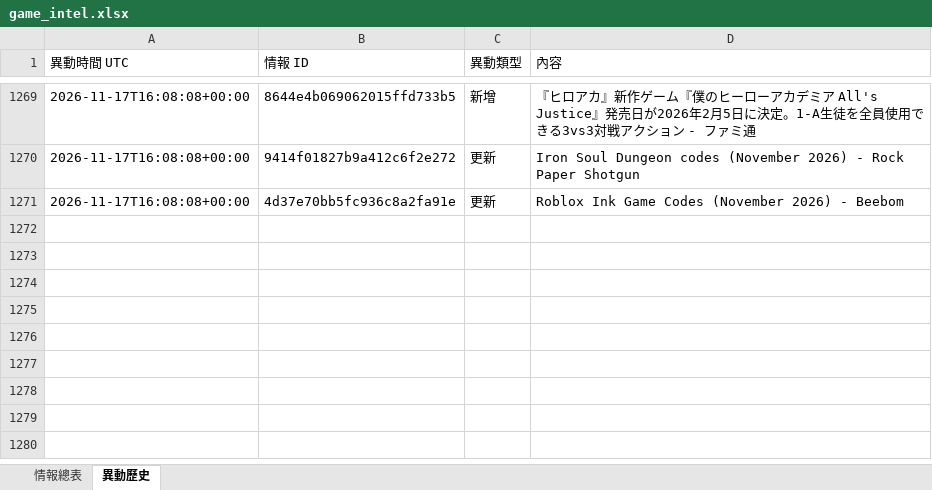
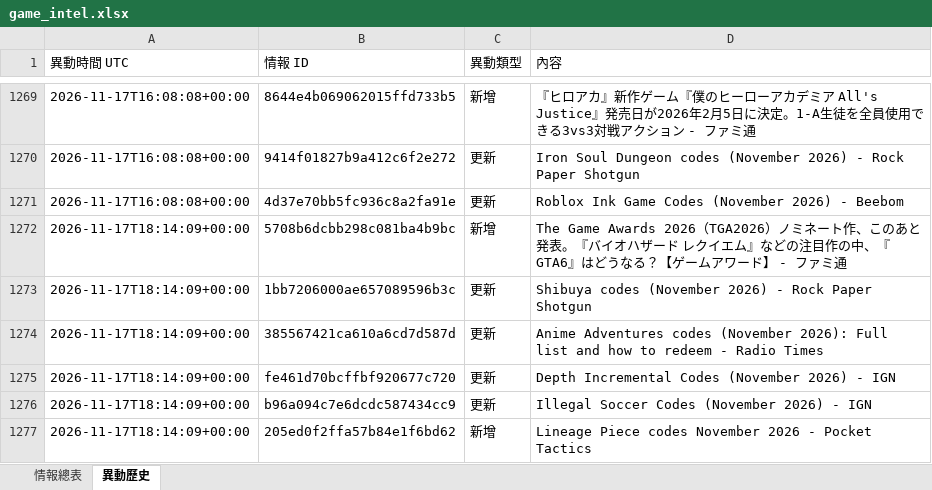
Before and after one commit to jerry000123456789-art/game-intel1, an Excel workbook: docs/game_intel.xlsx, sheet 異動歷史, drawn as a sheet; only a part is shown, gaps mark what is left out; values as stored, in another font and other column widths than the file's, no borders; the diff names each change by its address in the sheet, - before the commit and + after, or states it on an @@ line.

```diff
--- a/docs/game_intel.xlsx (sheet 異動歷史)
+++ b/docs/game_intel.xlsx (sheet 異動歷史)
+row 1272: 2026-11-17T18:14:09+00:00 | 5708b6dcbb298c081ba4b9bc | 新增 | The Game Awards 2026（TGA2026）ノミネート作、このあと発表。『バイオハザード レクイエム』などの注目作の中、『GTA6』はどうなる？【ゲームアワード】 - ファミ通
+row 1273: 2026-11-17T18:14:09+00:00 | 1bb7206000ae657089596b3c | 更新 | Shibuya codes (November 2026) - Rock Paper Shotgun
+row 1274: 2026-11-17T18:14:09+00:00 | 385567421ca610a6cd7d587d | 更新 | Anime Adventures codes (November 2026): Full list and how to redeem - Radio Times
+row 1275: 2026-11-17T18:14:09+00:00 | fe461d70bcffbf920677c720 | 更新 | Depth Incremental Codes (November 2026) - IGN
+row 1276: 2026-11-17T18:14:09+00:00 | b96a094c7e6dcdc587434cc9 | 更新 | Illegal Soccer Codes (November 2026) - IGN
+row 1277: 2026-11-17T18:14:09+00:00 | 205ed0f2ffa57b84e1f6bd62 | 新增 | Lineage Piece codes November 2026 - Pocket Tactics
```
Also changed, not shown: sheet 情報總表, 4 other files.
